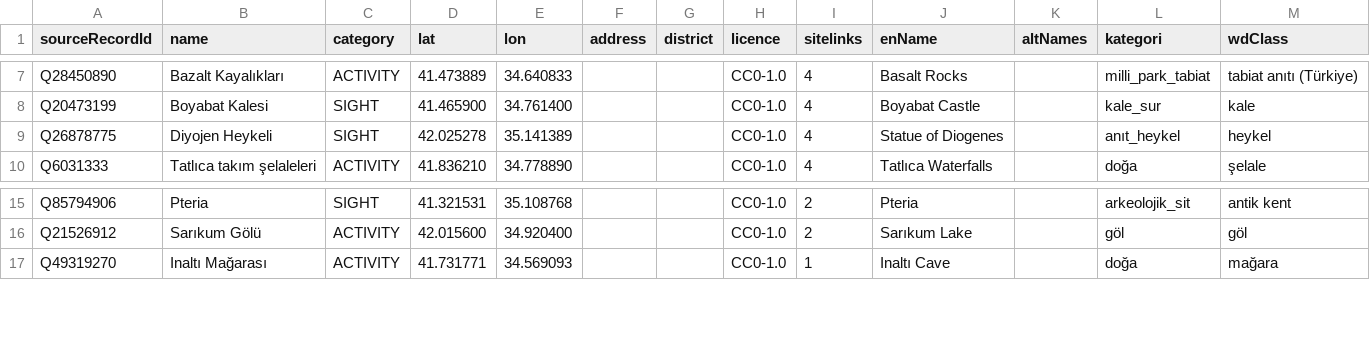
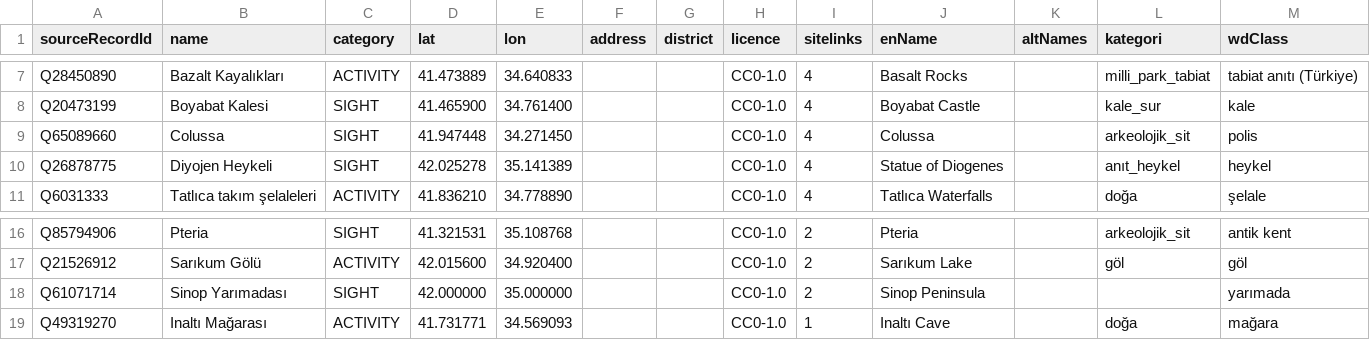
Before and after one commit to gkhnocak-dot/yumapai-web, a CSV file: wikidata_sinop.csv, drawn as a sheet; only a part is shown, gaps mark what is left out; the diff names each change by its address in the sheet, - before the commit and + after, or states it on an @@ line.

```diff
--- a/wikidata_sinop.csv
+++ b/wikidata_sinop.csv
+row 9: Q65089660 | Colussa | SIGHT | 41.947448 | 34.271450 |  |  | CC0-1.0 | 4 | Colussa |  | arkeolojik_sit | polis
+row 18: Q61071714 | Sinop Yarımadası | SIGHT | 42.000000 | 35.000000 |  |  | CC0-1.0 | 2 | Sinop Peninsula |  |  | yarımada
```
Also changed, not shown: wikidata_antalya.csv, wikidata_aydin.csv, 8 other files.
